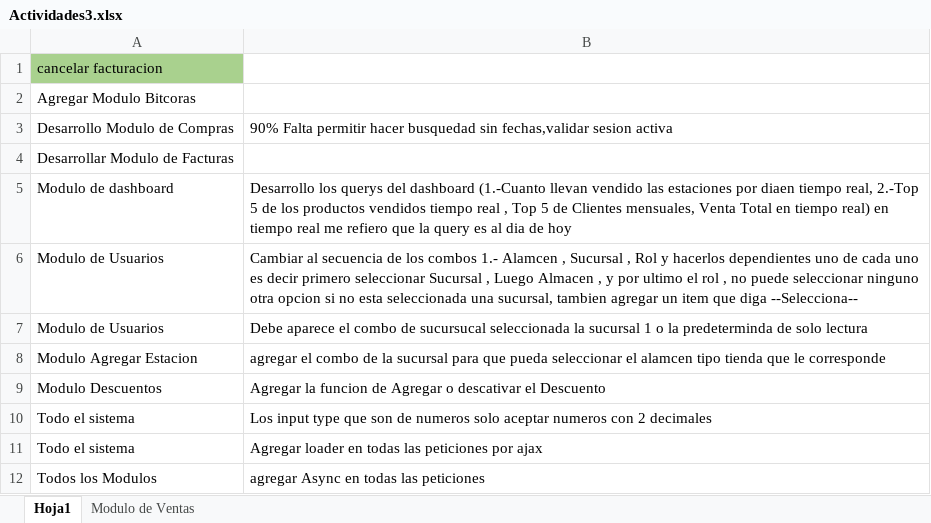
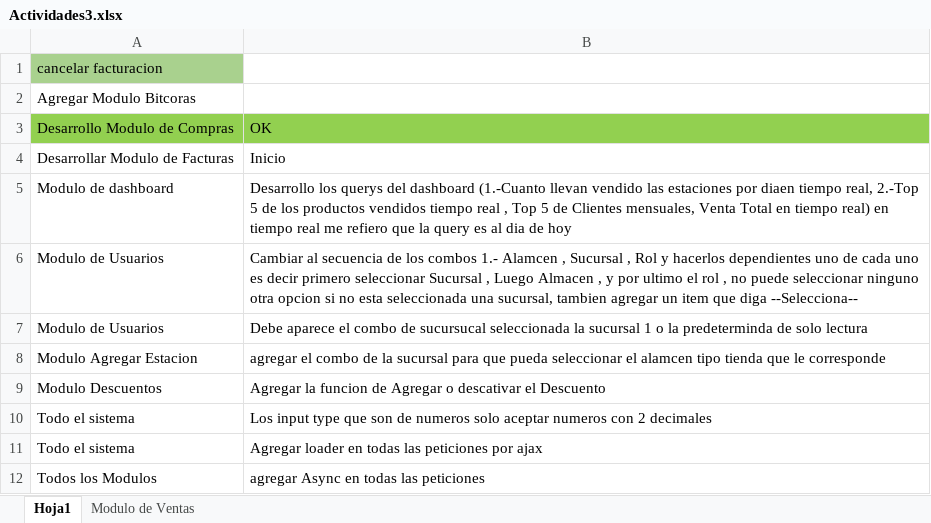
Before and after one commit to varCloud/comercializadora, an Excel workbook: Analisis/Actividades3.xlsx, sheet Hoja1, drawn as a sheet; values as stored, in another font and other column widths than the file's, no borders; the diff names each change by its address in the sheet, - before the commit and + after, or states it on an @@ line.

Commit message:
Se modifica archivo de avance

```diff
--- a/Analisis/Actividades3.xlsx (sheet Hoja1)
+++ b/Analisis/Actividades3.xlsx (sheet Hoja1)
-A3:B3 fill: none
+A3:B3 fill: #92D050
-B3: 90% Falta permitir hacer busquedad sin fechas,validar sesion activa
+B3: OK
-B4 (OK): (empty)
+B4 (OK): Inicio
```
